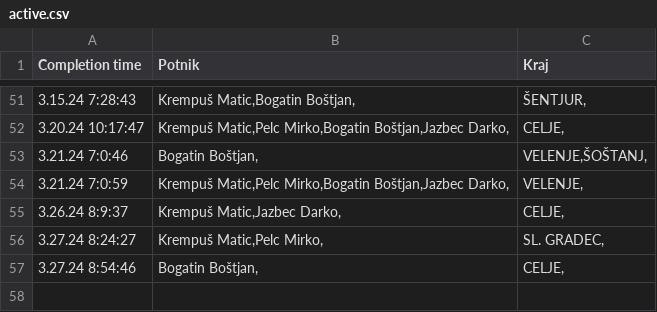
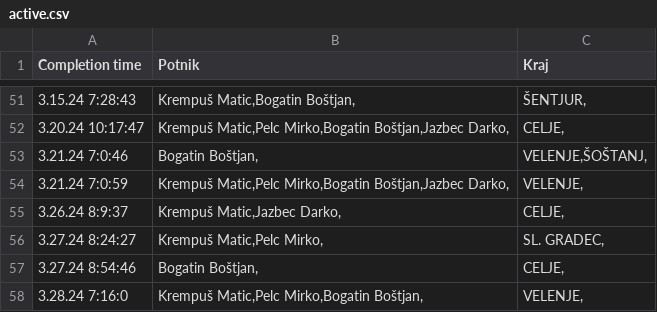
Before and after one commit to SRP-B/pot-dat, a CSV file: active.csv, drawn as a sheet; only a part is shown, gaps mark what is left out; the diff names each change by its address in the sheet, - before the commit and + after, or states it on an @@ line.

Commit message:
Appv11

```diff
--- a/active.csv
+++ b/active.csv
+row 58: 3.28.24 7:16:0 | Krempuš Matic,Pelc Mirko,Bogatin Boštjan, | VELENJE,
```
